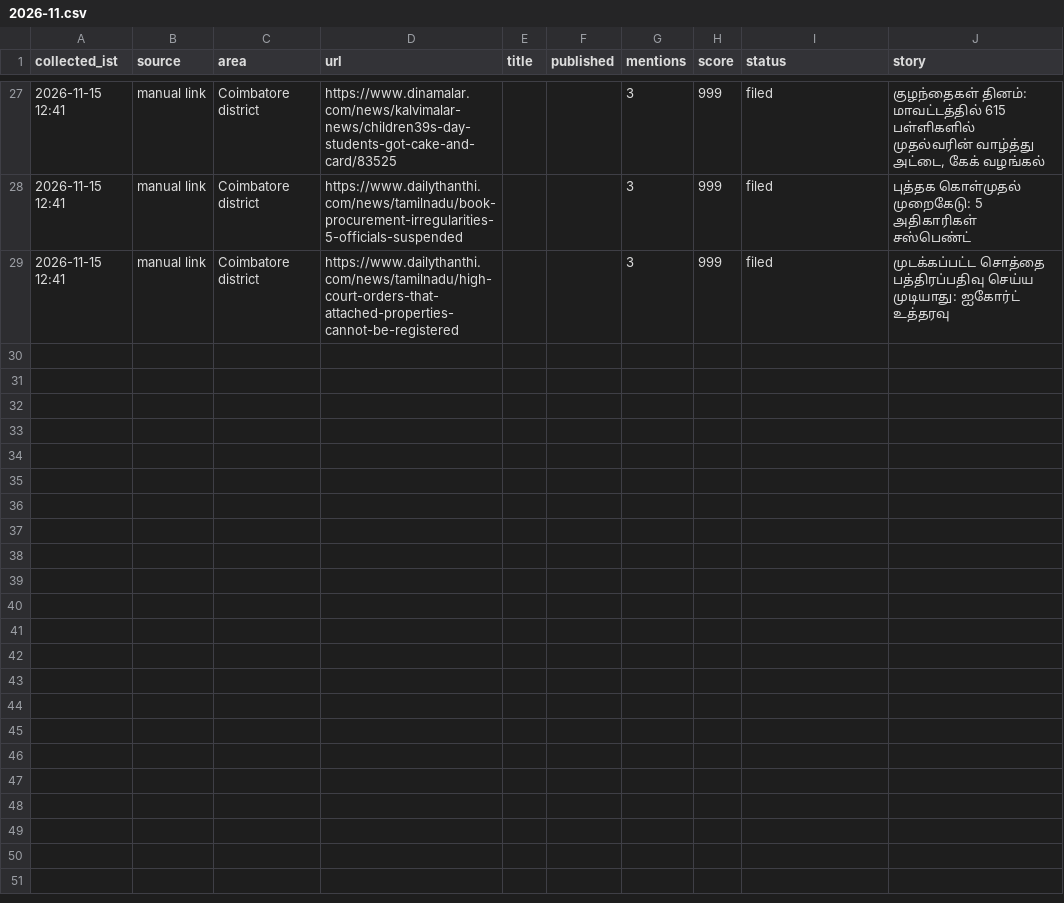
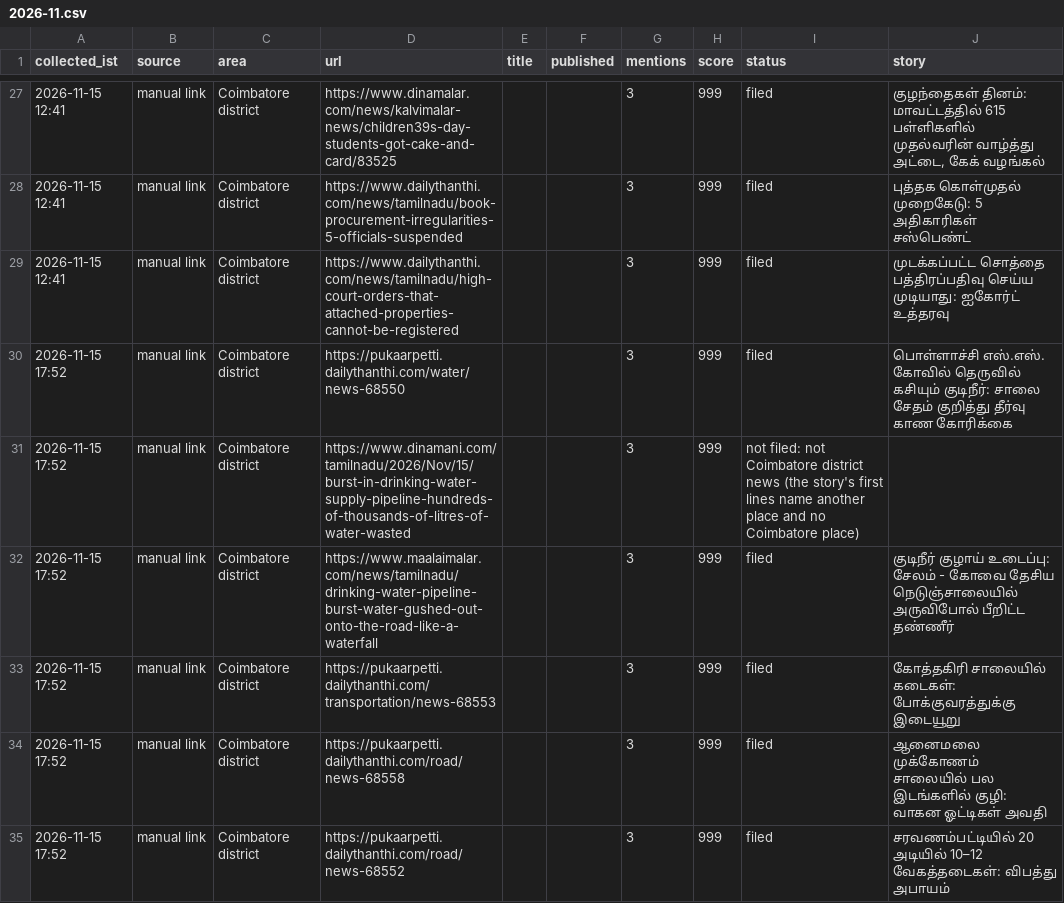
Before and after one commit to nithiyananthamQA/kovaiminnal-autopost, a CSV file: research_free/archive/2026-11.csv, drawn as a sheet; only a part is shown, gaps mark what is left out.

```diff
--- a/research_free/archive/2026-11.csv
+++ b/research_free/archive/2026-11.csv
@@ -29 +29,7 @@ collected_ist,source,area,url,title,published,mentions,score,status,story
 2026-11-15 12:41,manual link,Coimbatore district,https://www.dailythanthi.com/news/tamilnadu/high-court-orders-that-attached-properties-cannot-be-registered,,,3,999,filed,முடக்கப்பட்ட சொத்தை பத்திரப்பதிவு செய்ய முடியாது: ஐகோர்ட் உத்தரவு
+2026-11-15 17:52,manual link,Coimbatore district,https://pukaarpetti.dailythanthi.com/water/news-68550,,,3,999,filed,பொள்ளாச்சி எஸ்.எஸ். கோவில் தெருவில் கசியும் குடிநீர்: சாலை சேதம் குறித்து தீர்வு காண கோரிக்கை
+2026-11-15 17:52,manual link,Coimbatore district,https://www.dinamani.com/tamilnadu/2026/Nov/15/burst-in-drinking-water-supply-pipeline-hundreds-of-thousands-of-litres-of-water-wasted,,,3,999,not filed: not Coimbatore district news (the story's first lines name another place and no Coimbatore place),
+2026-11-15 17:52,manual link,Coimbatore district,https://www.maalaimalar.com/news/tamilnadu/drinking-water-pipeline-burst-water-gushed-out-onto-the-road-like-a-waterfall,,,3,999,filed,குடிநீர் குழாய் உடைப்பு: சேலம் - கோவை தேசிய நெடுஞ்சாலையில் அருவிபோல் பீறிட்ட தண்ணீர்
+2026-11-15 17:52,manual link,Coimbatore district,https://pukaarpetti.dailythanthi.com/transportation/news-68553,,,3,999,filed,கோத்தகிரி சாலையில் கடைகள்: போக்குவரத்துக்கு இடையூறு
+2026-11-15 17:52,manual link,Coimbatore district,https://pukaarpetti.dailythanthi.com/road/news-68558,,,3,999,filed,ஆனைமலை முக்கோணம் சாலையில் பல இடங்களில் குழி: வாகன ஓட்டிகள் அவதி
+2026-11-15 17:52,manual link,Coimbatore district,https://pukaarpetti.dailythanthi.com/road/news-68552,,,3,999,filed,சரவணம்பட்டியில் 20 அடியில் 10–12 வேகத்தடைகள்: விபத்து அபாயம்
```
Also changed, not shown: 7 other files.
